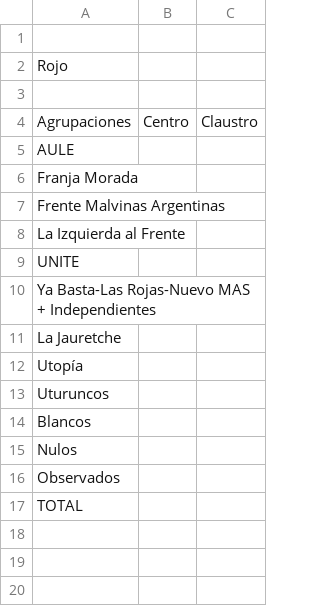
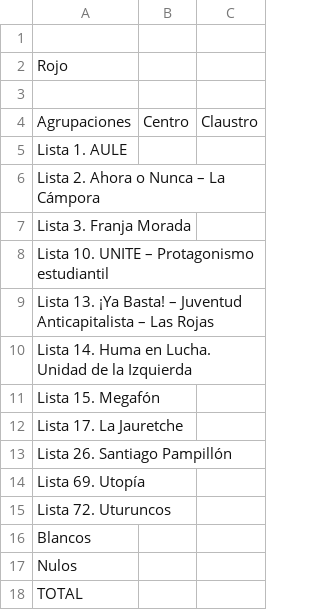
Before and after one commit to prensaunlp/eleccionesCSV, a CSV file: humanidades.csv, drawn as a sheet.

Commit message:
Update humanidades.csv

```diff
--- a/humanidades.csv
+++ b/humanidades.csv
@@ -4,14 +4,15 @@ Rojo,,
 Agrupaciones,Centro,Claustro
-AULE,,,
-Franja Morada,,
-Frente Malvinas Argentinas,,
-La Izquierda al Frente,,
-UNITE,,
-Ya Basta-Las Rojas-Nuevo MAS + Independientes,,
-La Jauretche,,,
-Utopía,,
-Uturuncos,,
+Lista 1. AULE,,,
+Lista 2. Ahora o Nunca – La Cámpora,,
+Lista 3. Franja Morada,,
+Lista 10. UNITE – Protagonismo estudiantil,,
+Lista 13. ¡Ya Basta! – Juventud Anticapitalista – Las Rojas,,
+Lista 14. Huma en Lucha. Unidad de la Izquierda,,
+Lista 15. Megafón,,
+Lista 17. La Jauretche,,,
+Lista 26. Santiago Pampillón,,
+Lista 69. Utopía,,
+Lista 72. Uturuncos,,
 Blancos ,,
 Nulos	,,
-Observados,,
 TOTAL,,
```
